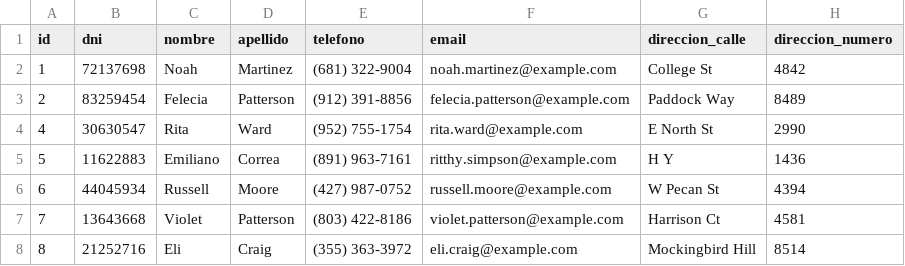
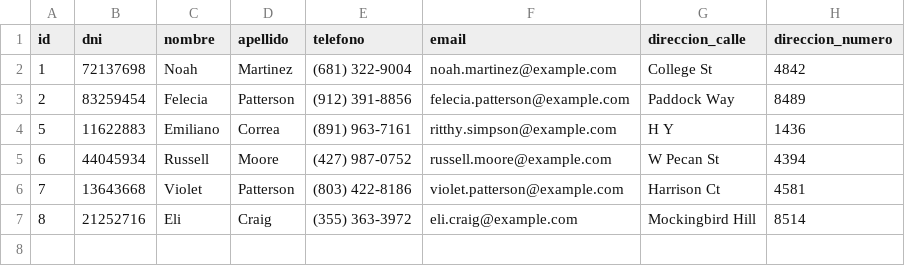
Before and after one commit to Reiseng/proyectoProgramacion2, a CSV file: modelos/pacientes.csv, drawn as a sheet.

```diff
--- a/modelos/pacientes.csv
+++ b/modelos/pacientes.csv
@@ -3,3 +3,2 @@ id,dni,nombre,apellido,telefono,email,direccion_calle,direccion_numero
 2,83259454,Felecia,Patterson,(912) 391-8856,felecia.patterson@example.com,Paddock Way,8489
-4,30630547,Rita,Ward,(952) 755-1754,rita.ward@example.com,E North St,2990
 5,11622883,Emiliano,Correa,(891) 963-7161,ritthy.simpson@example.com,H Y,1436
```
Also changed, not shown: 3 other files.
